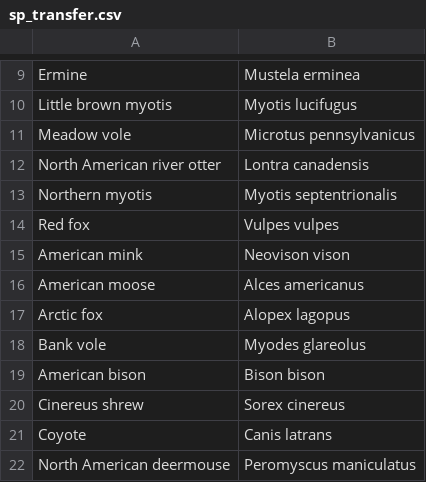
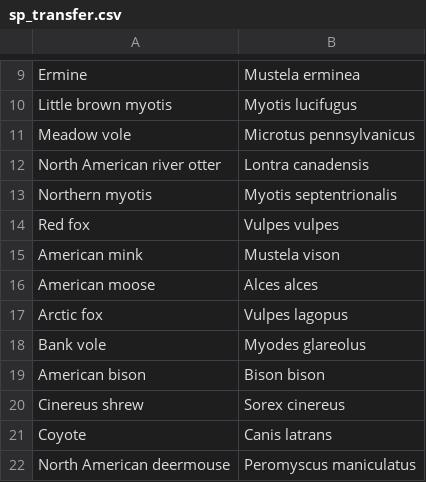
Before and after one commit to PoisotLab/MetawebTransferLearning, a CSV file: data/StrongLeroux/sp_transfer.csv, drawn as a sheet; only a part is shown, gaps mark what is left out.

```diff
--- a/data/StrongLeroux/sp_transfer.csv
+++ b/data/StrongLeroux/sp_transfer.csv
@@ -14,5 +14,5 @@ Northern myotis,Myotis septentrionalis
 Red fox,Vulpes vulpes
-American mink,Neovison vison
-American moose,Alces americanus
-Arctic fox,Alopex lagopus
+American mink,Mustela vison
+American moose,Alces alces
+Arctic fox,Vulpes lagopus
 Bank vole,Myodes glareolus
```
Also changed, not shown: 1 other file.
